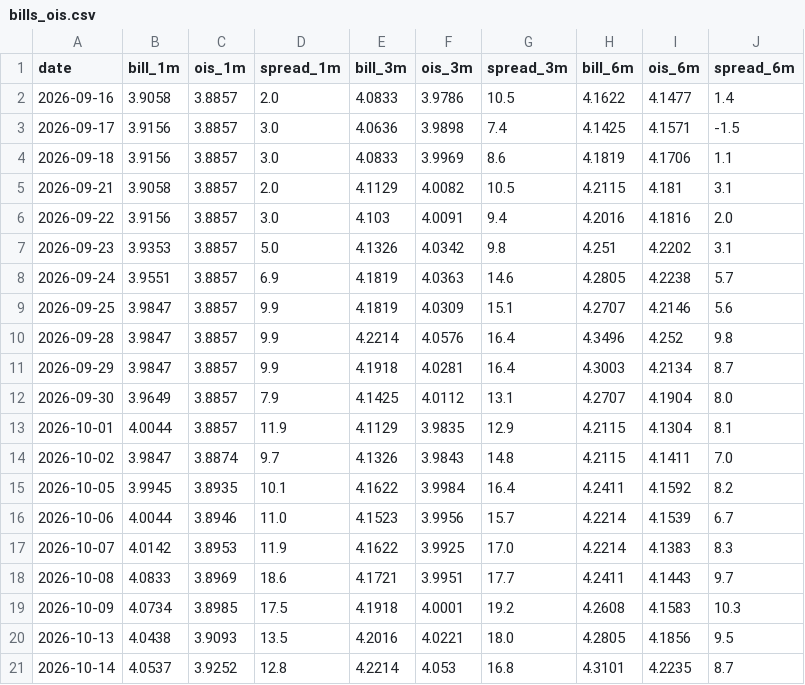
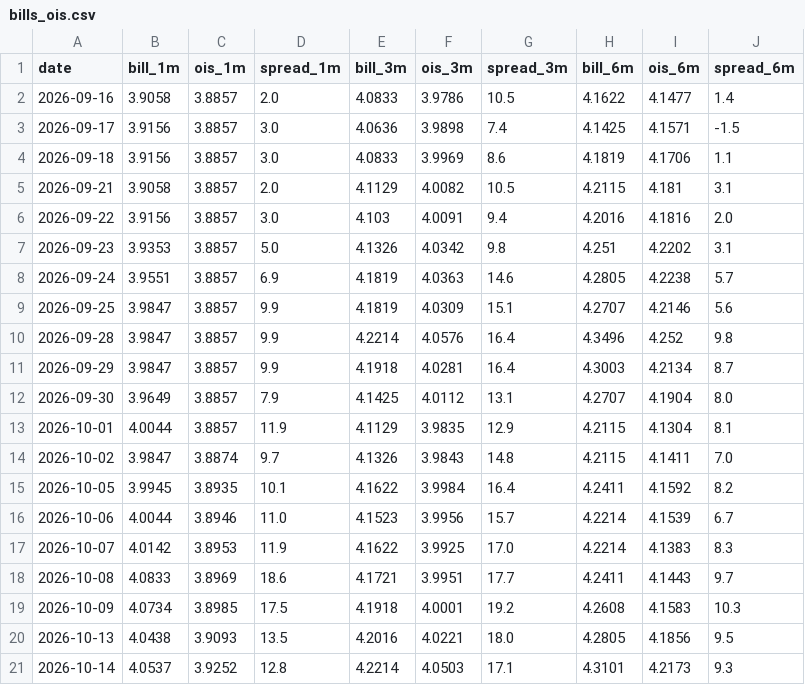
Before and after one commit to henrylin1009/us-rates-monitor, a CSV file: docs/data/bills_ois.csv, drawn as a sheet.

```diff
--- a/docs/data/bills_ois.csv
+++ b/docs/data/bills_ois.csv
@@ -20,2 +20,2 @@ date,bill_1m,ois_1m,spread_1m,bill_3m,ois_3m,spread_3m,bill_6m,ois_6m,spread_6m
 2026-10-13,4.0438,3.9093,13.5,4.2016,4.0221,18.0,4.2805,4.1856,9.5
-2026-10-14,4.0537,3.9252,12.8,4.2214,4.053,16.8,4.3101,4.2235,8.7
+2026-10-14,4.0537,3.9252,12.8,4.2214,4.0503,17.1,4.3101,4.2173,9.3
```
Also changed, not shown: docs/data/consensus.csv, docs/data/fed_path.csv, 6 other files.
